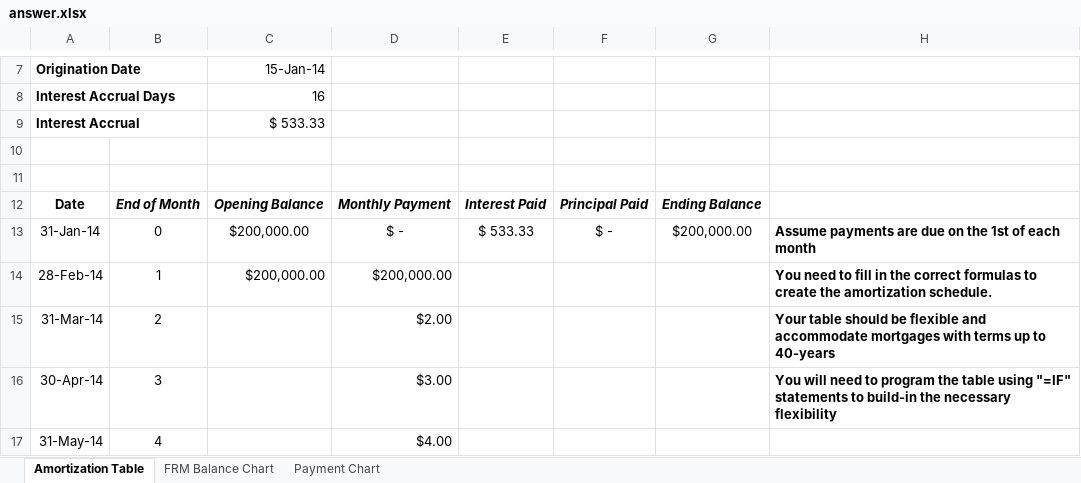
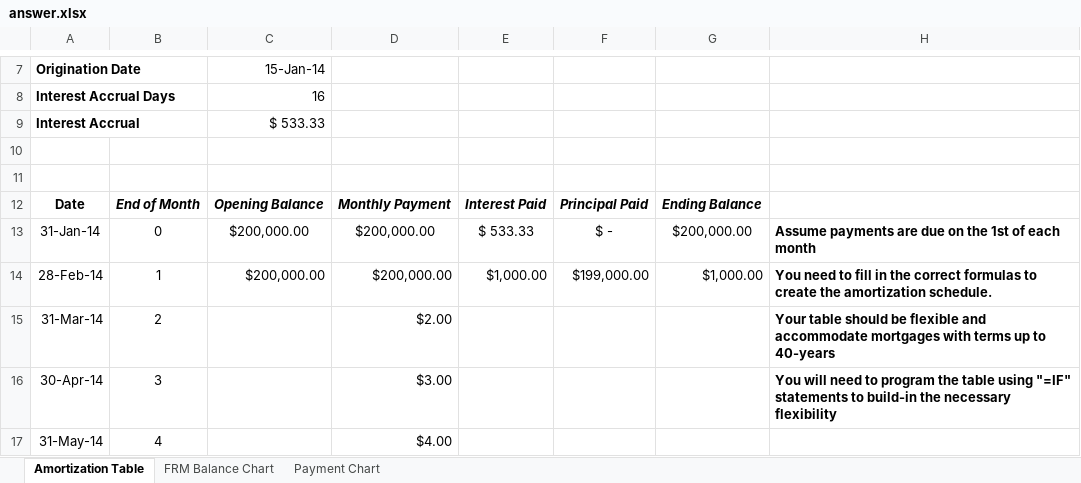
Before and after one commit to BambooL/Excel_Grader, an Excel workbook: answer.xlsx, sheet Amortization Table, drawn as a sheet; only a part is shown, gaps mark what is left out; values as stored, in another font and other column widths than the file's, no borders; the diff names each change by its address in the sheet, - before the commit and + after, or states it on an @@ line.

```diff
--- a/answer.xlsx (sheet Amortization Table)
+++ b/answer.xlsx (sheet Amortization Table)
-D13: $ -
+D13: $200,000.00
-E14: (empty)
+E14: $1,000.00
-F14: (empty)
+F14: $199,000.00
-G14: (empty)
+G14: $1,000.00
```
Also changed, not shown: formulas that keep their value, charts or pictures, assignment/1.xlsx, assignment/2.xlsx, 35 other files.
